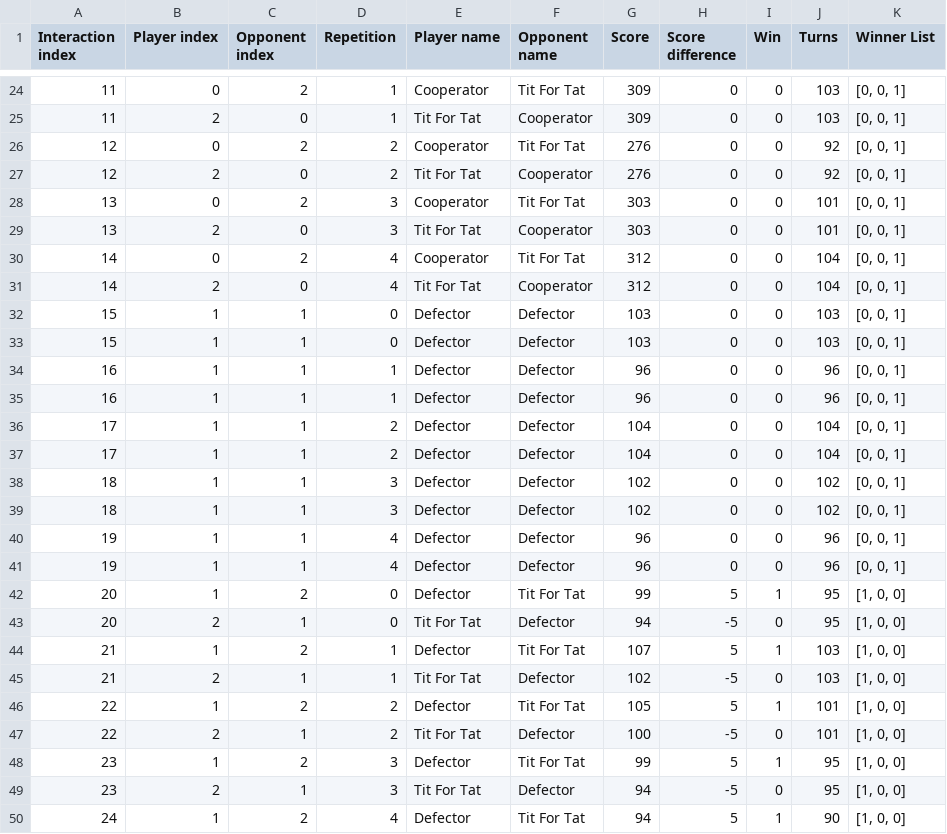
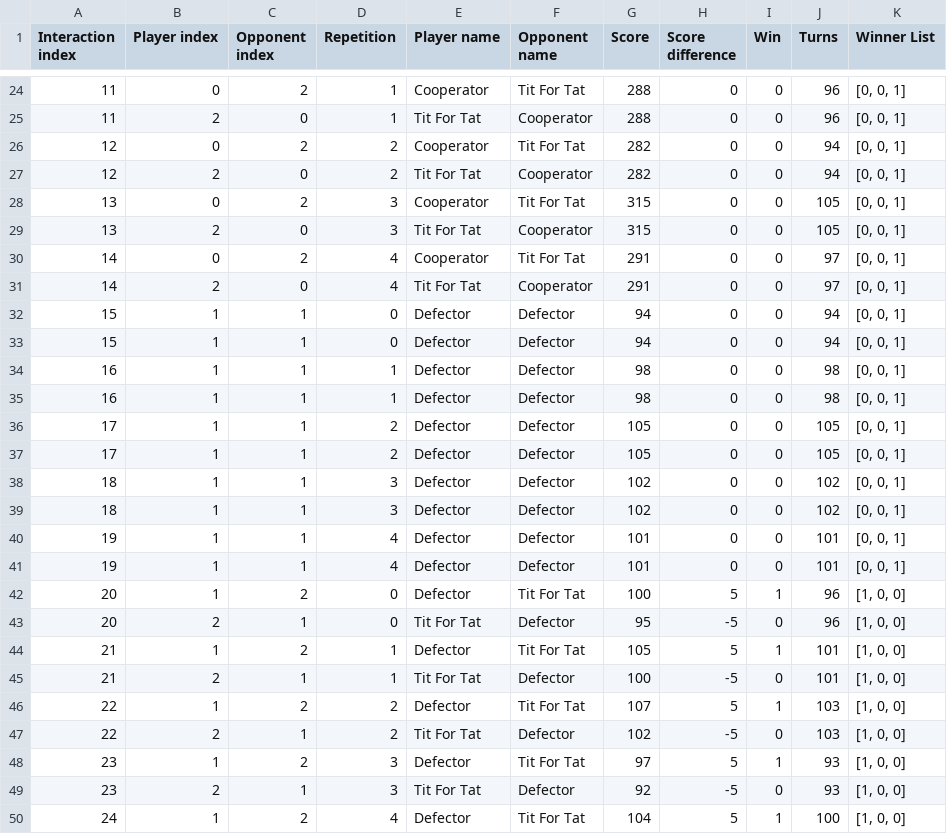
Before and after one commit to mircea-milencianu/tournament, a CSV file: research_proj/basic_tournament.csv, drawn as a sheet; only a part is shown, gaps mark what is left out; the diff covers the shown part only.

```diff
--- a/research_proj/basic_tournament.csv
+++ b/research_proj/basic_tournament.csv
@@ -24,27 +24,27 @@ Interaction index,Player index,Opponent index,Repetition,Player name,Opponent na
-11,0,2,1,Cooperator,Tit For Tat,309,0,0,103,"[0, 0, 1]"
-11,2,0,1,Tit For Tat,Cooperator,309,0,0,103,"[0, 0, 1]"
-12,0,2,2,Cooperator,Tit For Tat,276,0,0,92,"[0, 0, 1]"
-12,2,0,2,Tit For Tat,Cooperator,276,0,0,92,"[0, 0, 1]"
-13,0,2,3,Cooperator,Tit For Tat,303,0,0,101,"[0, 0, 1]"
-13,2,0,3,Tit For Tat,Cooperator,303,0,0,101,"[0, 0, 1]"
-14,0,2,4,Cooperator,Tit For Tat,312,0,0,104,"[0, 0, 1]"
-14,2,0,4,Tit For Tat,Cooperator,312,0,0,104,"[0, 0, 1]"
-15,1,1,0,Defector,Defector,103,0,0,103,"[0, 0, 1]"
-15,1,1,0,Defector,Defector,103,0,0,103,"[0, 0, 1]"
-16,1,1,1,Defector,Defector,96,0,0,96,"[0, 0, 1]"
-16,1,1,1,Defector,Defector,96,0,0,96,"[0, 0, 1]"
-17,1,1,2,Defector,Defector,104,0,0,104,"[0, 0, 1]"
-17,1,1,2,Defector,Defector,104,0,0,104,"[0, 0, 1]"
+11,0,2,1,Cooperator,Tit For Tat,288,0,0,96,"[0, 0, 1]"
+11,2,0,1,Tit For Tat,Cooperator,288,0,0,96,"[0, 0, 1]"
+12,0,2,2,Cooperator,Tit For Tat,282,0,0,94,"[0, 0, 1]"
+12,2,0,2,Tit For Tat,Cooperator,282,0,0,94,"[0, 0, 1]"
+13,0,2,3,Cooperator,Tit For Tat,315,0,0,105,"[0, 0, 1]"
+13,2,0,3,Tit For Tat,Cooperator,315,0,0,105,"[0, 0, 1]"
+14,0,2,4,Cooperator,Tit For Tat,291,0,0,97,"[0, 0, 1]"
+14,2,0,4,Tit For Tat,Cooperator,291,0,0,97,"[0, 0, 1]"
+15,1,1,0,Defector,Defector,94,0,0,94,"[0, 0, 1]"
+15,1,1,0,Defector,Defector,94,0,0,94,"[0, 0, 1]"
+16,1,1,1,Defector,Defector,98,0,0,98,"[0, 0, 1]"
+16,1,1,1,Defector,Defector,98,0,0,98,"[0, 0, 1]"
+17,1,1,2,Defector,Defector,105,0,0,105,"[0, 0, 1]"
+17,1,1,2,Defector,Defector,105,0,0,105,"[0, 0, 1]"
 18,1,1,3,Defector,Defector,102,0,0,102,"[0, 0, 1]"
 18,1,1,3,Defector,Defector,102,0,0,102,"[0, 0, 1]"
-19,1,1,4,Defector,Defector,96,0,0,96,"[0, 0, 1]"
-19,1,1,4,Defector,Defector,96,0,0,96,"[0, 0, 1]"
-20,1,2,0,Defector,Tit For Tat,99,5,1,95,"[1, 0, 0]"
-20,2,1,0,Tit For Tat,Defector,94,-5,0,95,"[1, 0, 0]"
-21,1,2,1,Defector,Tit For Tat,107,5,1,103,"[1, 0, 0]"
-21,2,1,1,Tit For Tat,Defector,102,-5,0,103,"[1, 0, 0]"
-22,1,2,2,Defector,Tit For Tat,105,5,1,101,"[1, 0, 0]"
-22,2,1,2,Tit For Tat,Defector,100,-5,0,101,"[1, 0, 0]"
-23,1,2,3,Defector,Tit For Tat,99,5,1,95,"[1, 0, 0]"
-23,2,1,3,Tit For Tat,Defector,94,-5,0,95,"[1, 0, 0]"
-24,1,2,4,Defector,Tit For Tat,94,5,1,90,"[1, 0, 0]"
+19,1,1,4,Defector,Defector,101,0,0,101,"[0, 0, 1]"
+19,1,1,4,Defector,Defector,101,0,0,101,"[0, 0, 1]"
+20,1,2,0,Defector,Tit For Tat,100,5,1,96,"[1, 0, 0]"
+20,2,1,0,Tit For Tat,Defector,95,-5,0,96,"[1, 0, 0]"
+21,1,2,1,Defector,Tit For Tat,105,5,1,101,"[1, 0, 0]"
+21,2,1,1,Tit For Tat,Defector,100,-5,0,101,"[1, 0, 0]"
+22,1,2,2,Defector,Tit For Tat,107,5,1,103,"[1, 0, 0]"
+22,2,1,2,Tit For Tat,Defector,102,-5,0,103,"[1, 0, 0]"
+23,1,2,3,Defector,Tit For Tat,97,5,1,93,"[1, 0, 0]"
+23,2,1,3,Tit For Tat,Defector,92,-5,0,93,"[1, 0, 0]"
+24,1,2,4,Defector,Tit For Tat,104,5,1,100,"[1, 0, 0]"
```
Also changed, not shown: 71 edited cells elsewhere in this file, 1 other file.
